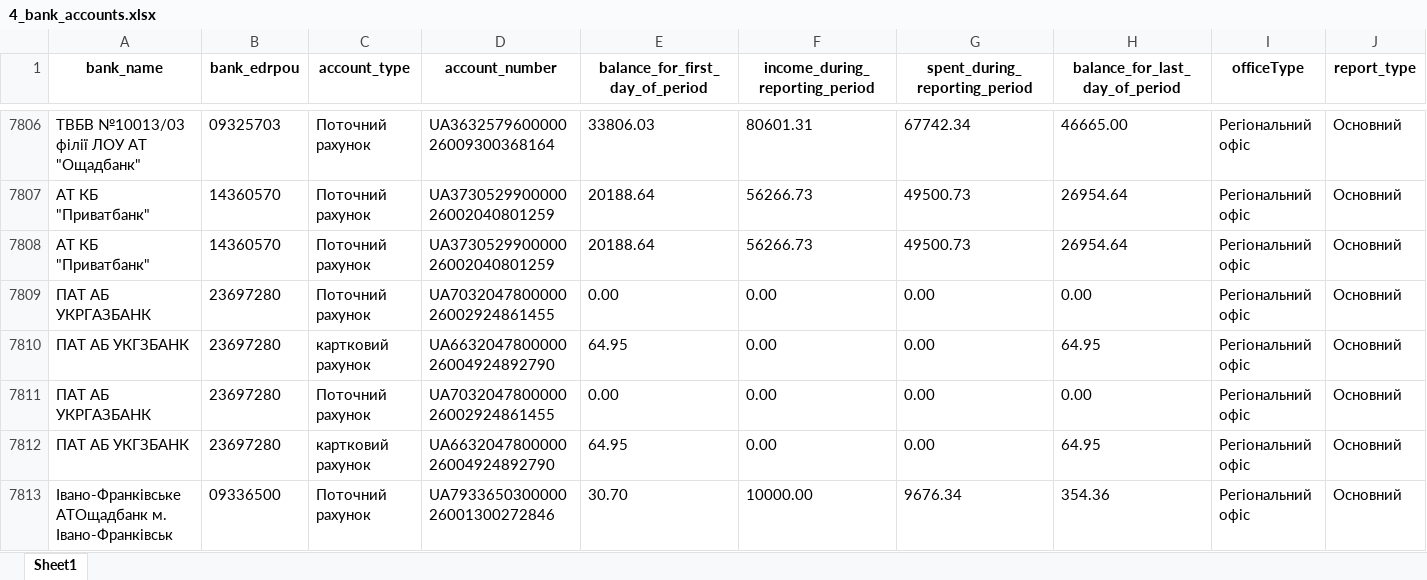
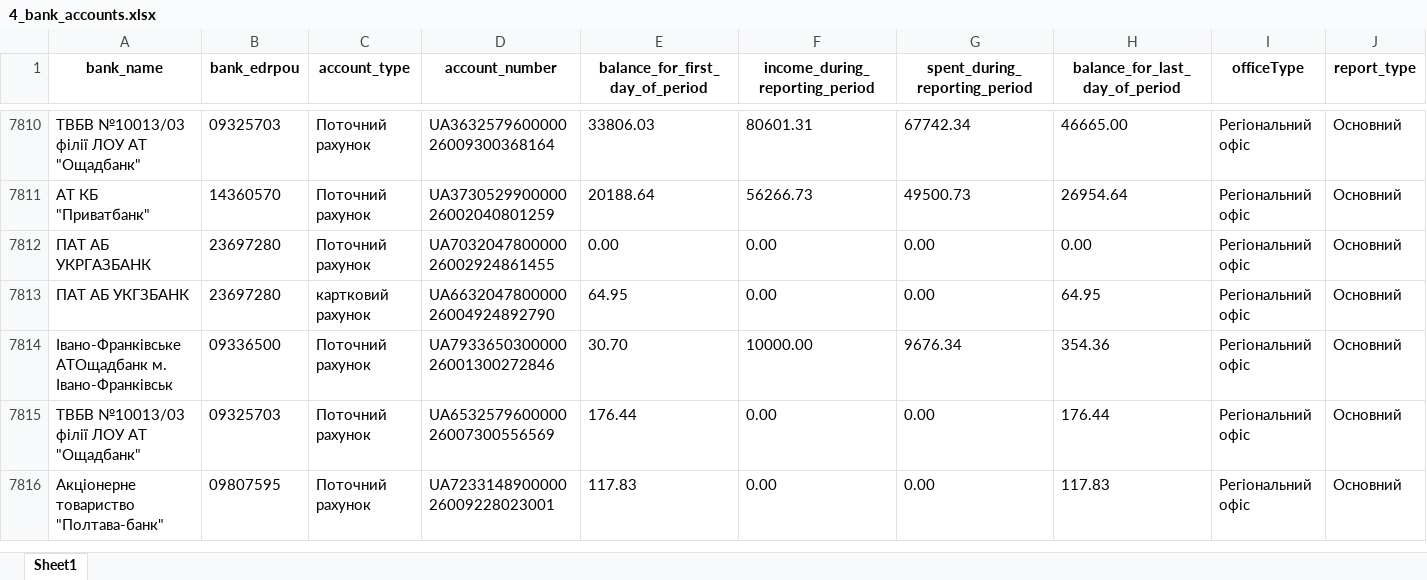
Before and after one commit to texty/politdata_nazk_tables, an Excel workbook: data/excel_tables/4_bank_accounts.xlsx, sheet Sheet1, drawn as a sheet; only a part is shown, gaps mark what is left out; the shorter side is filled out with more unchanged rows; values as stored, in another font and other column widths than the file's, no borders; removed rows and columns are numbered as before the commit, all else as after; rows hold the shown columns only; the diff covers the shown part only; the diff names each change by its address in the sheet, - before the commit and + after, or states it on an @@ line.

```diff
--- a/data/excel_tables/4_bank_accounts.xlsx (sheet Sheet1)
+++ b/data/excel_tables/4_bank_accounts.xlsx (sheet Sheet1)
-row 7808: АТ КБ "Приватбанк" | 14360570 | Поточний рахунок | UA373052990000026002040801259 | 20188.64 | 56266.73 | 49500.73 | 26954.64 | Регіональний офіс | Основний
-row 7811: ПАТ АБ УКРГАЗБАНК | 23697280 | Поточний рахунок | UA703204780000026002924861455 | 0.00 | 0.00 | 0.00 | 0.00 | Регіональний офіс | Основний
-row 7812: ПАТ АБ УКГЗБАНК | 23697280 | картковий рахунок | UA663204780000026004924892790 | 64.95 | 0.00 | 0.00 | 64.95 | Регіональний офіс | Основний
```
Also changed, not shown: 6 added rows, 40 removed rows, 258 moved rows and 17 edited cells elsewhere in this sheet, data/excel_tables/0_files_where_to_look_for_local_parties.xlsx, data/excel_tables/0_reports_per_period_per_party.xlsx, 18 other files.
